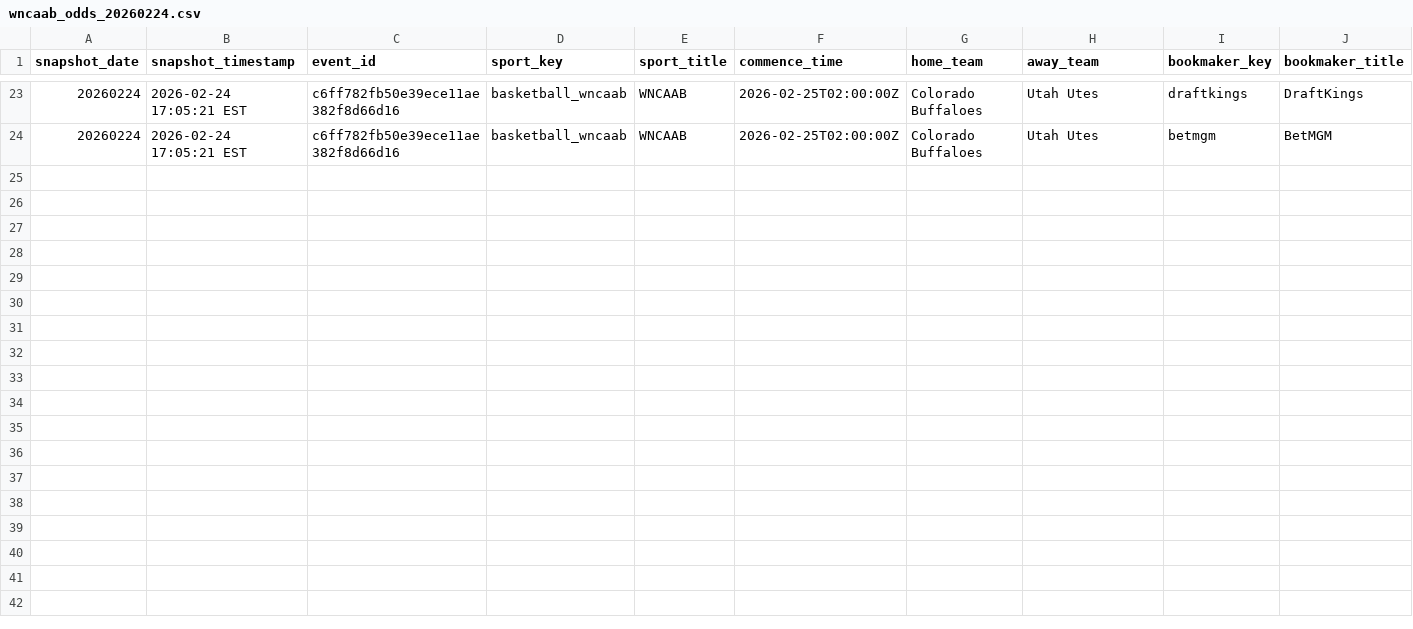
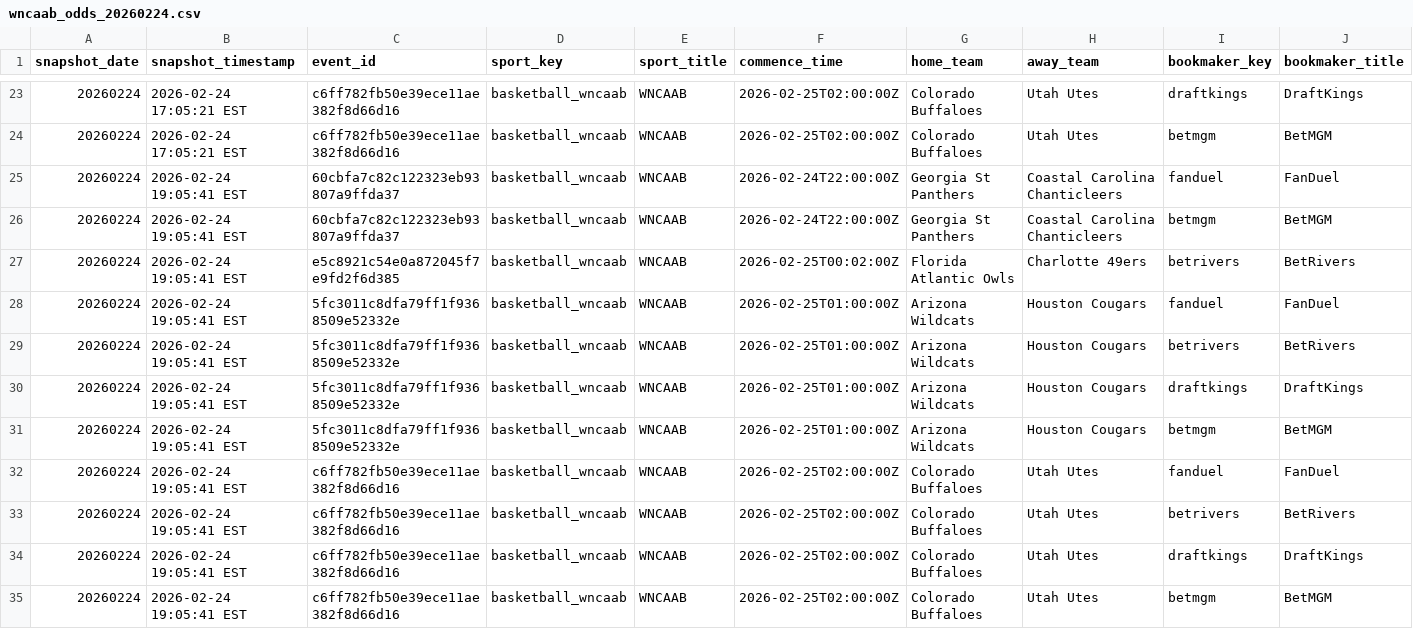
Before and after one commit to shmcminn/nicar26-github-actions, a CSV file: data/wncaab_odds_20260224.csv, drawn as a sheet; only a part is shown, gaps mark what is left out; rows hold the shown columns only; the diff names each change by its address in the sheet, - before the commit and + after, or states it on an @@ line.

```diff
--- a/data/wncaab_odds_20260224.csv
+++ b/data/wncaab_odds_20260224.csv
+row 25: 20260224 | 2026-02-24 19:05:41 EST | 60cbfa7c82c122323eb93807a9ffda37 | basketball_wncaab | WNCAAB | 2026-02-24T22:00:00Z | Georgia St Panthers | Coastal Carolina Chanticleers | fanduel | FanDuel
+row 26: 20260224 | 2026-02-24 19:05:41 EST | 60cbfa7c82c122323eb93807a9ffda37 | basketball_wncaab | WNCAAB | 2026-02-24T22:00:00Z | Georgia St Panthers | Coastal Carolina Chanticleers | betmgm | BetMGM
+row 27: 20260224 | 2026-02-24 19:05:41 EST | e5c8921c54e0a872045f7e9fd2f6d385 | basketball_wncaab | WNCAAB | 2026-02-25T00:02:00Z | Florida Atlantic Owls | Charlotte 49ers | betrivers | BetRivers
+row 28: 20260224 | 2026-02-24 19:05:41 EST | 5fc3011c8dfa79ff1f9368509e52332e | basketball_wncaab | WNCAAB | 2026-02-25T01:00:00Z | Arizona Wildcats | Houston Cougars | fanduel | FanDuel
+row 29: 20260224 | 2026-02-24 19:05:41 EST | 5fc3011c8dfa79ff1f9368509e52332e | basketball_wncaab | WNCAAB | 2026-02-25T01:00:00Z | Arizona Wildcats | Houston Cougars | betrivers | BetRivers
+row 30: 20260224 | 2026-02-24 19:05:41 EST | 5fc3011c8dfa79ff1f9368509e52332e | basketball_wncaab | WNCAAB | 2026-02-25T01:00:00Z | Arizona Wildcats | Houston Cougars | draftkings | DraftKings
+row 31: 20260224 | 2026-02-24 19:05:41 EST | 5fc3011c8dfa79ff1f9368509e52332e | basketball_wncaab | WNCAAB | 2026-02-25T01:00:00Z | Arizona Wildcats | Houston Cougars | betmgm | BetMGM
+row 32: 20260224 | 2026-02-24 19:05:41 EST | c6ff782fb50e39ece11ae382f8d66d16 | basketball_wncaab | WNCAAB | 2026-02-25T02:00:00Z | Colorado Buffaloes | Utah Utes | fanduel | FanDuel
+row 33: 20260224 | 2026-02-24 19:05:41 EST | c6ff782fb50e39ece11ae382f8d66d16 | basketball_wncaab | WNCAAB | 2026-02-25T02:00:00Z | Colorado Buffaloes | Utah Utes | betrivers | BetRivers
+row 34: 20260224 | 2026-02-24 19:05:41 EST | c6ff782fb50e39ece11ae382f8d66d16 | basketball_wncaab | WNCAAB | 2026-02-25T02:00:00Z | Colorado Buffaloes | Utah Utes | draftkings | DraftKings
+row 35: 20260224 | 2026-02-24 19:05:41 EST | c6ff782fb50e39ece11ae382f8d66d16 | basketball_wncaab | WNCAAB | 2026-02-25T02:00:00Z | Colorado Buffaloes | Utah Utes | betmgm | BetMGM
```
Also changed, not shown: 1 other file.
